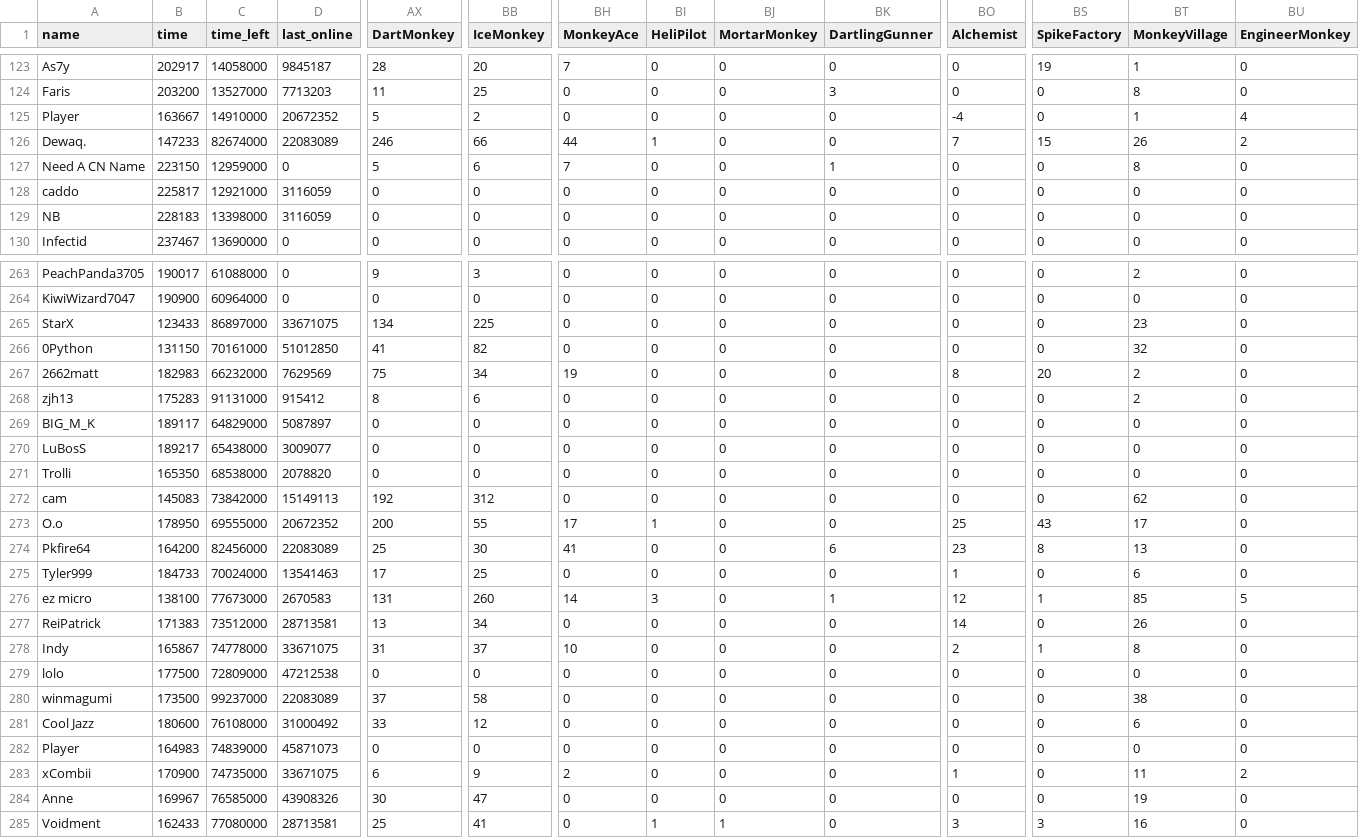
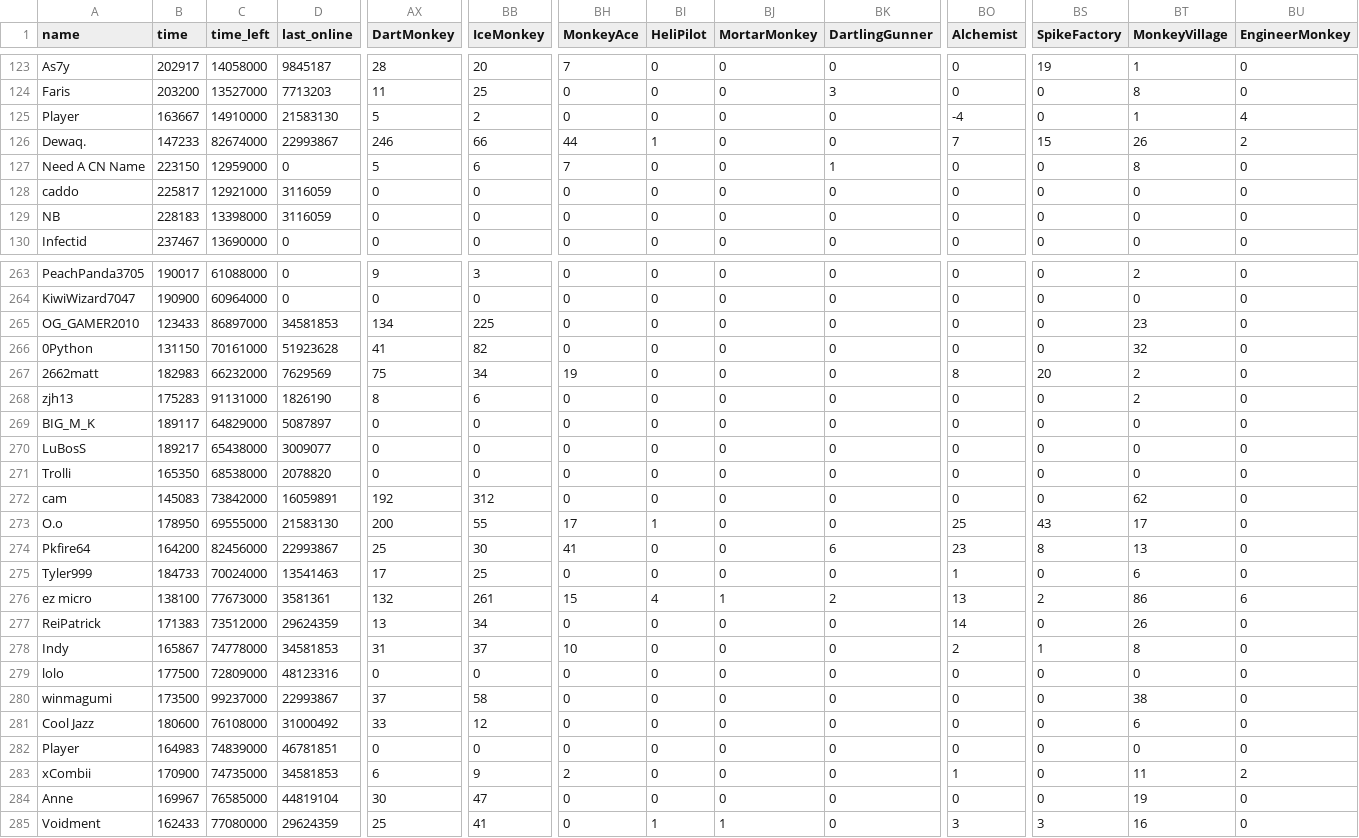
Before and after one commit to ducanup01/btd6race, a CSV file: race_leaderboard.csv, drawn as a sheet; only a part is shown, gaps mark what is left out; the diff covers the shown part only; the diff names each change by its address in the sheet, - before the commit and + after, or states it on an @@ line.

Commit message:
automatic updater

```diff
--- a/race_leaderboard.csv
+++ b/race_leaderboard.csv
-D125 (last_online): 20672352
+D125 (last_online): 21583130
-D126 (last_online): 22083089
+D126 (last_online): 22993867
-A265 (name): StarX
+A265 (name): OG_GAMER2010
-D265 (last_online): 33671075
+D265 (last_online): 34581853
-D266 (last_online): 51012850
+D266 (last_online): 51923628
-D268 (last_online): 915412
+D268 (last_online): 1826190
-D272 (last_online): 15149113
+D272 (last_online): 16059891
-D273 (last_online): 20672352
+D273 (last_online): 21583130
-D274 (last_online): 22083089
+D274 (last_online): 22993867
-D276 (last_online): 2670583
+D276 (last_online): 3581361
-AX276 (DartMonkey): 131
+AX276 (DartMonkey): 132
-BB276 (IceMonkey): 260
+BB276 (IceMonkey): 261
-BH276 (MonkeyAce): 14
+BH276 (MonkeyAce): 15
-BI276 (HeliPilot): 3
+BI276 (HeliPilot): 4
-BJ276 (MortarMonkey): 0
+BJ276 (MortarMonkey): 1
-BK276 (DartlingGunner): 1
+BK276 (DartlingGunner): 2
-BO276 (Alchemist): 12
+BO276 (Alchemist): 13
-BS276 (SpikeFactory): 1
+BS276 (SpikeFactory): 2
-BT276 (MonkeyVillage): 85
+BT276 (MonkeyVillage): 86
-BU276 (EngineerMonkey): 5
+BU276 (EngineerMonkey): 6
-D277 (last_online): 28713581
+D277 (last_online): 29624359
-D278 (last_online): 33671075
+D278 (last_online): 34581853
-D279 (last_online): 47212538
+D279 (last_online): 48123316
-D280 (last_online): 22083089
+D280 (last_online): 22993867
-D282 (last_online): 45871073
+D282 (last_online): 46781851
-D283 (last_online): 33671075
+D283 (last_online): 34581853
-D284 (last_online): 43908326
+D284 (last_online): 44819104
-D285 (last_online): 28713581
+D285 (last_online): 29624359
```
Also changed, not shown: 140 edited cells elsewhere in this file.
